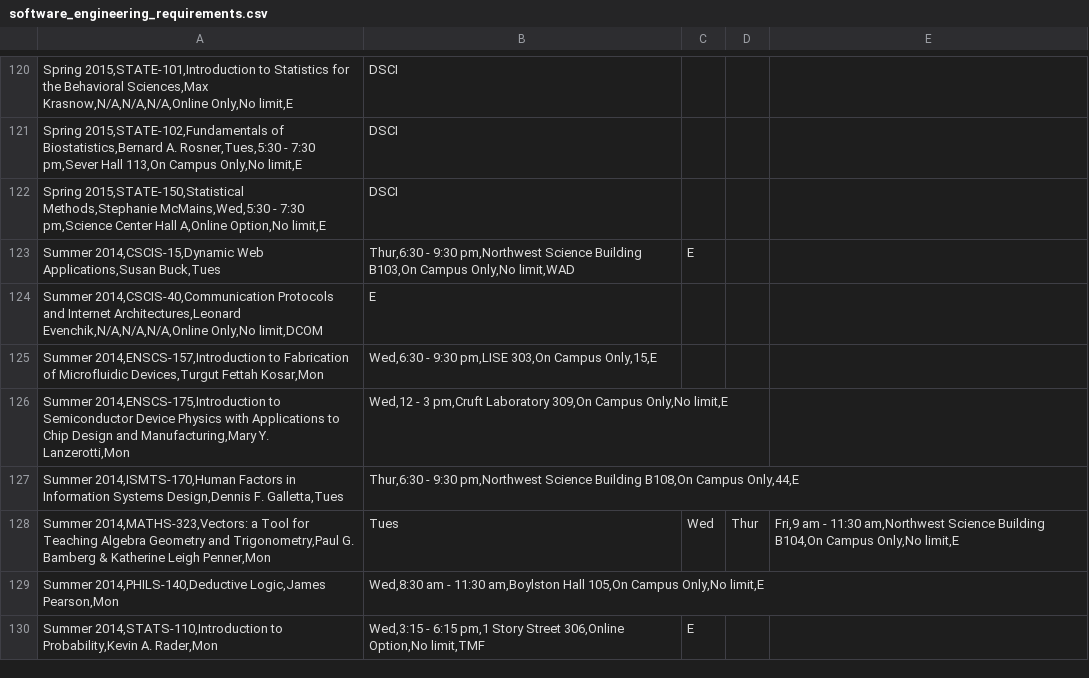
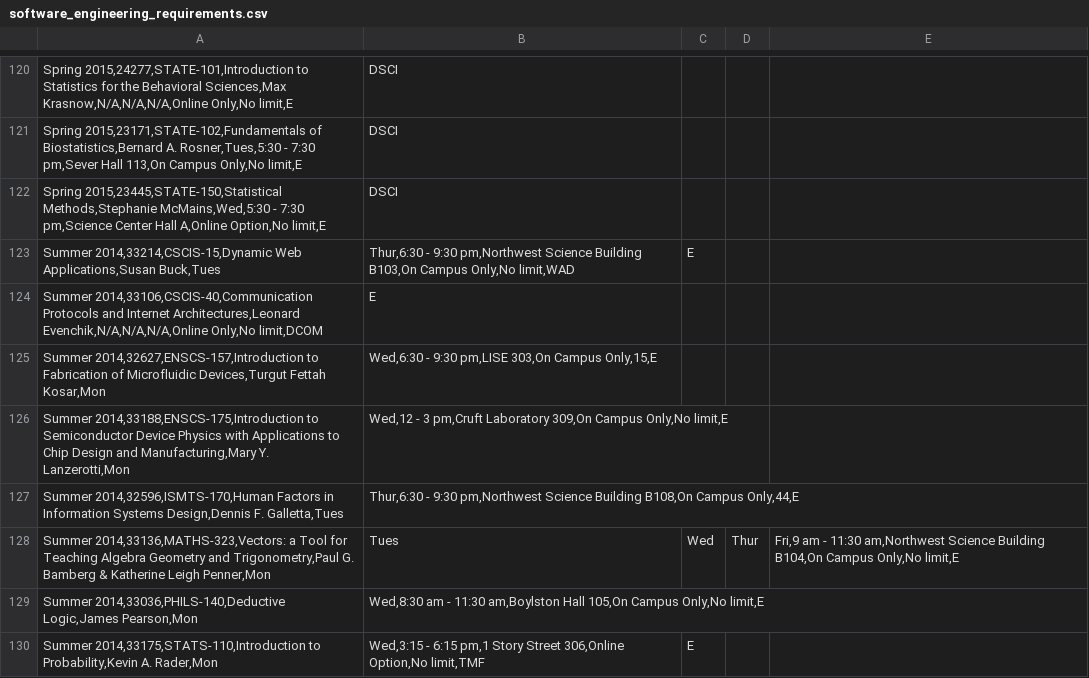
Before and after one commit to beebha/Thesis, a CSV file: DB/data/software_engineering_requirements.csv, drawn as a sheet; only a part is shown, gaps mark what is left out; the diff covers the shown part only; the diff names each change by its address in the sheet, - before the commit and + after, or states it on an @@ line.

```diff
--- a/DB/data/software_engineering_requirements.csv
+++ b/DB/data/software_engineering_requirements.csv
-A120: Spring 2015,STATE-101,Introduction to Statistics…
+A120: Spring 2015,24277,STATE-101,Introduction to Statistics…
-A121: Spring 2015,STATE-102,Fundamentals of Biostatistics,Bernard…
+A121: Spring 2015,23171,STATE-102,Fundamentals of Biostatistics,Bernard…
-A122: Spring 2015,STATE-150,Statistical Methods,Stephanie McMains,Wed,5:30…
+A122: Spring 2015,23445,STATE-150,Statistical Methods,Stephanie McMains,Wed,5:30…
-A123: Summer 2014,CSCIS-15,Dynamic Web Applications,Susan…
+A123: Summer 2014,33214,CSCIS-15,Dynamic Web Applications,Susan…
-A124: Summer 2014,CSCIS-40,Communication Protocols and…
+A124: Summer 2014,33106,CSCIS-40,Communication Protocols and…
-A125: Summer 2014,ENSCS-157,Introduction to Fabrication…
+A125: Summer 2014,32627,ENSCS-157,Introduction to Fabrication…
-A126: Summer 2014,ENSCS-175,Introduction to Semiconductor…
+A126: Summer 2014,33188,ENSCS-175,Introduction to Semiconductor…
-A127: Summer 2014,ISMTS-170,Human Factors in…
+A127: Summer 2014,32596,ISMTS-170,Human Factors in…
-A128: Summer 2014,MATHS-323,Vectors: a Tool…
+A128: Summer 2014,33136,MATHS-323,Vectors: a Tool…
-A129: Summer 2014,PHILS-140,Deductive Logic,James Pearson,Mon
+A129: Summer 2014,33036,PHILS-140,Deductive Logic,James Pearson,Mon
-A130: Summer 2014,STATS-110,Introduction to Probability,Kevin…
+A130: Summer 2014,33175,STATS-110,Introduction to Probability,Kevin…
```
Also changed, not shown: 56 edited cells elsewhere in this file, DB/data/digital_media_arts_and_instructional_design_requirements.csv, DB/data/information_management_systems_requirements.csv, 16 other files.
